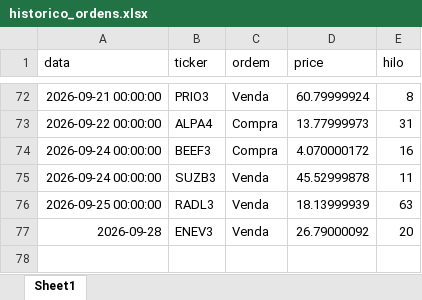
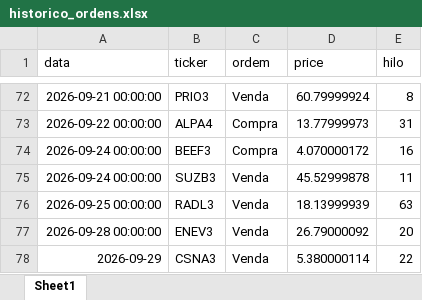
Before and after one commit to fpinto0416/hilo, an Excel workbook: historico_ordens.xlsx, sheet Sheet1, drawn as a sheet; only a part is shown, gaps mark what is left out; values as stored, in another font and other column widths than the file's, no borders; the diff names each change by its address in the sheet, - before the commit and + after, or states it on an @@ line.

```diff
--- a/historico_ordens.xlsx (sheet Sheet1)
+++ b/historico_ordens.xlsx (sheet Sheet1)
-A77 (data): 2026-09-28
+A77 (data): 2026-09-28 00:00:00
+row 78: 2026-09-29 | CSNA3 | Venda | 5.380000114 | 22
```
Also changed, not shown: historico_diario.xlsx.
